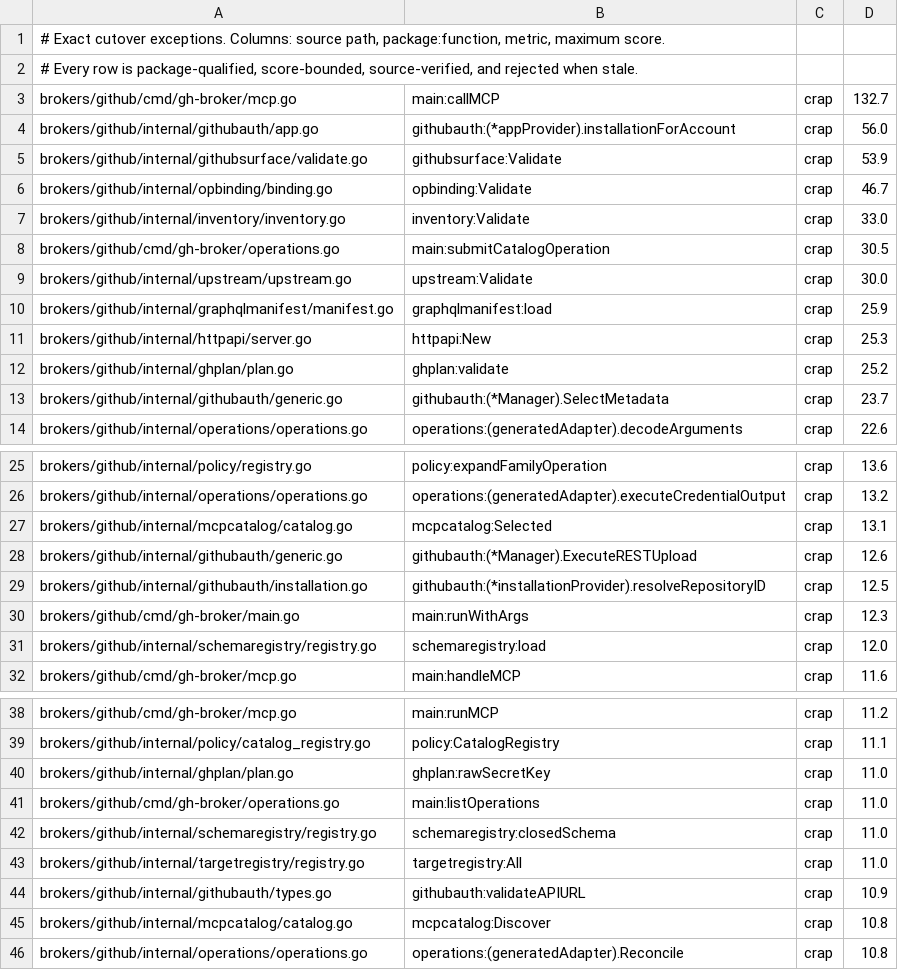
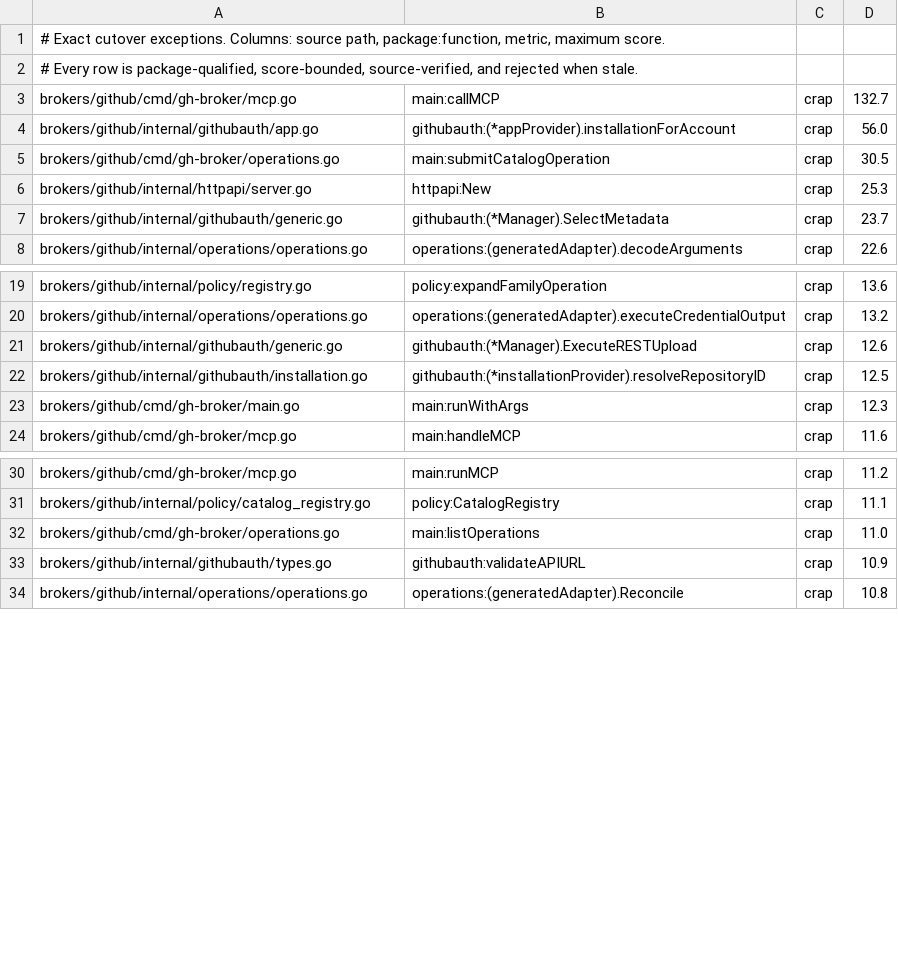
Before and after one commit to osolmaz/unyolo, a TSV file: brokers/github/slophammer-crap-baseline.tsv, drawn as a sheet; only a part is shown, gaps mark what is left out; the diff covers the shown part only.

Commit message:
refactor(github): reduce validation complexity

```diff
--- a/brokers/github/slophammer-crap-baseline.tsv
+++ b/brokers/github/slophammer-crap-baseline.tsv
@@ -4,10 +4,4 @@ brokers/github/cmd/gh-broker/mcp.go	main:callMCP	crap	132.7
 brokers/github/internal/githubauth/app.go	githubauth:(*appProvider).installationForAccount	crap	56.0
-brokers/github/internal/githubsurface/validate.go	githubsurface:Validate	crap	53.9
-brokers/github/internal/opbinding/binding.go	opbinding:Validate	crap	46.7
-brokers/github/internal/inventory/inventory.go	inventory:Validate	crap	33.0
 brokers/github/cmd/gh-broker/operations.go	main:submitCatalogOperation	crap	30.5
-brokers/github/internal/upstream/upstream.go	upstream:Validate	crap	30.0
-brokers/github/internal/graphqlmanifest/manifest.go	graphqlmanifest:load	crap	25.9
 brokers/github/internal/httpapi/server.go	httpapi:New	crap	25.3
-brokers/github/internal/ghplan/plan.go	ghplan:validate	crap	25.2
 brokers/github/internal/githubauth/generic.go	githubauth:(*Manager).SelectMetadata	crap	23.7
@@ -26,3 +20,2 @@ brokers/github/internal/policy/registry.go	policy:expandFamilyOperation	crap	13.
 brokers/github/internal/operations/operations.go	operations:(generatedAdapter).executeCredentialOutput	crap	13.2
-brokers/github/internal/mcpcatalog/catalog.go	mcpcatalog:Selected	crap	13.1
 brokers/github/internal/githubauth/generic.go	githubauth:(*Manager).ExecuteRESTUpload	crap	12.6
@@ -30,3 +23,2 @@ brokers/github/internal/githubauth/installation.go	githubauth:(*installationProv
 brokers/github/cmd/gh-broker/main.go	main:runWithArgs	crap	12.3
-brokers/github/internal/schemaregistry/registry.go	schemaregistry:load	crap	12.0
 brokers/github/cmd/gh-broker/mcp.go	main:handleMCP	crap	11.6
@@ -39,8 +31,4 @@ brokers/github/cmd/gh-broker/mcp.go	main:runMCP	crap	11.2
 brokers/github/internal/policy/catalog_registry.go	policy:CatalogRegistry	crap	11.1
-brokers/github/internal/ghplan/plan.go	ghplan:rawSecretKey	crap	11.0
 brokers/github/cmd/gh-broker/operations.go	main:listOperations	crap	11.0
-brokers/github/internal/schemaregistry/registry.go	schemaregistry:closedSchema	crap	11.0
-brokers/github/internal/targetregistry/registry.go	targetregistry:All	crap	11.0
 brokers/github/internal/githubauth/types.go	githubauth:validateAPIURL	crap	10.9
-brokers/github/internal/mcpcatalog/catalog.go	mcpcatalog:Discover	crap	10.8
 brokers/github/internal/operations/operations.go	operations:(generatedAdapter).Reconcile	crap	10.8
```
Also changed, not shown: 2 removed rows elsewhere in this file, 7 other files.
